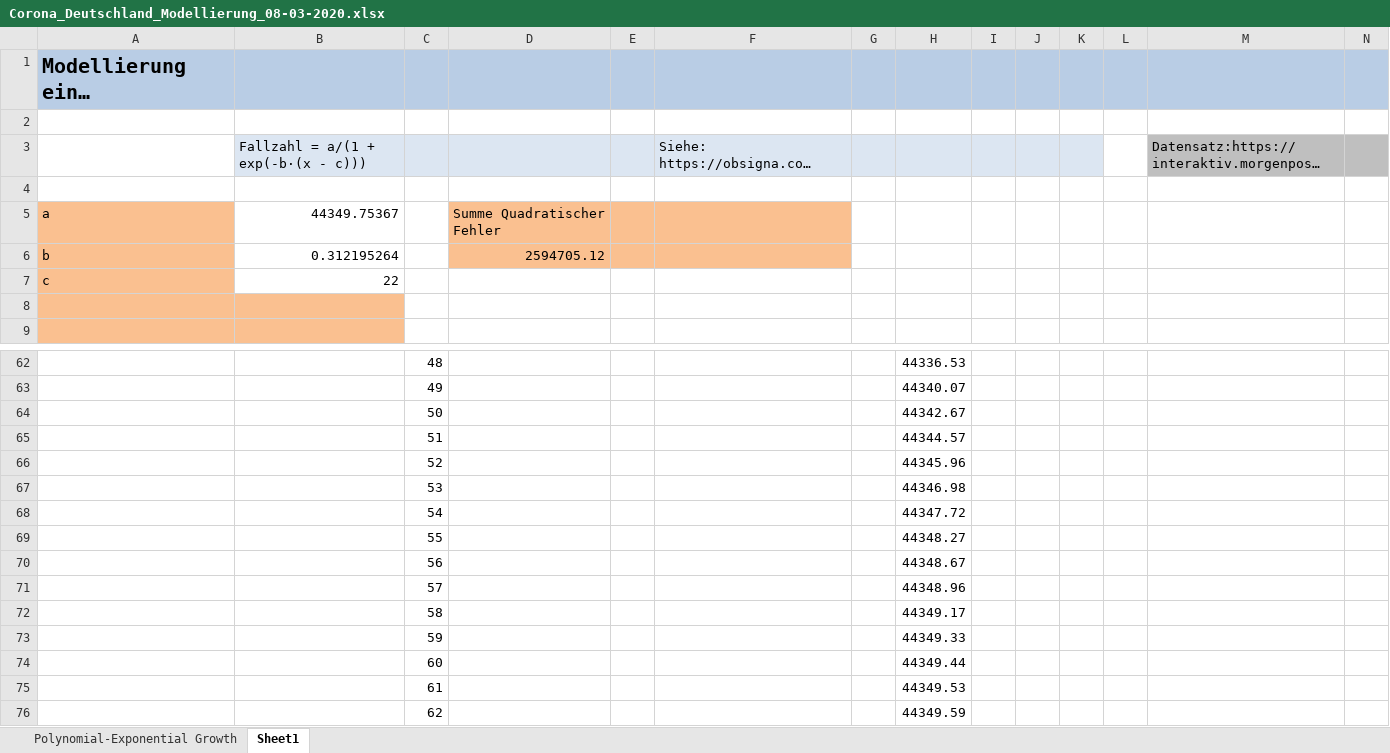
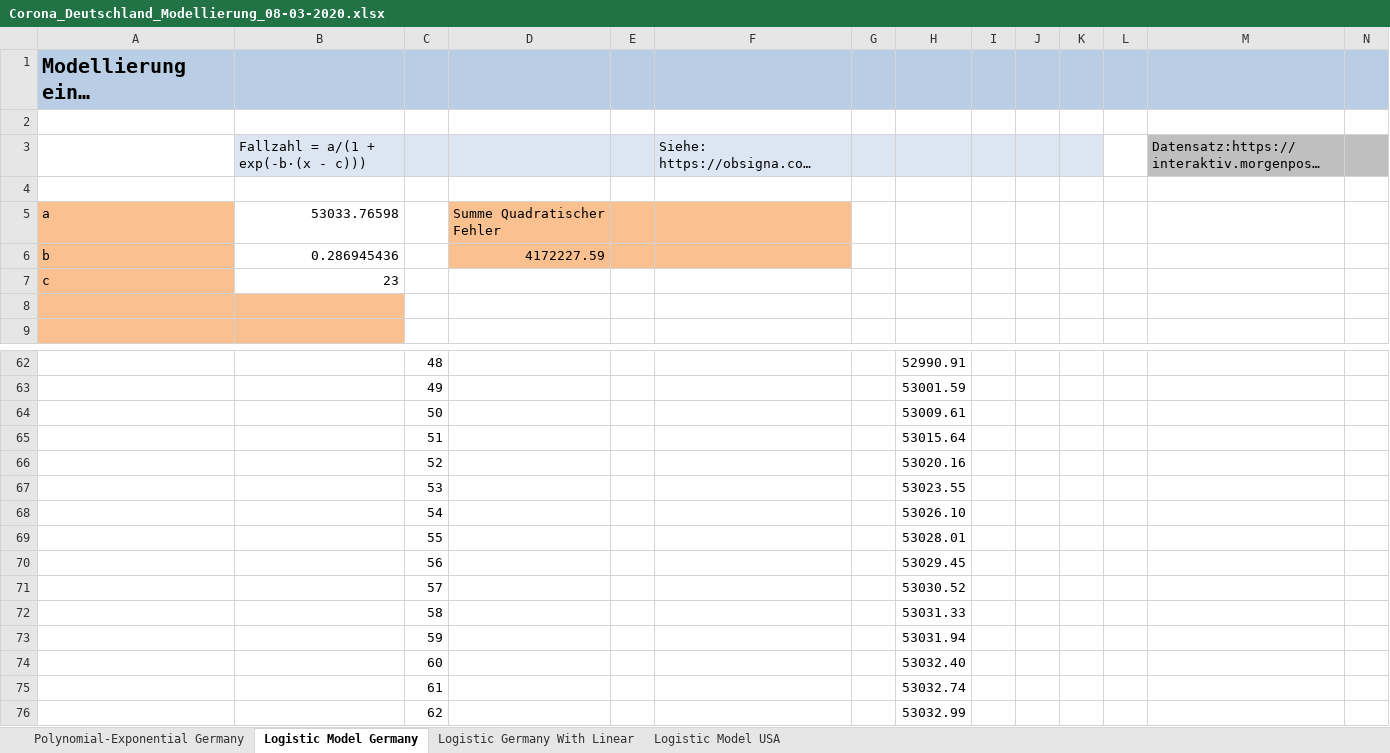
Before and after one commit to BenK-XOA/Covid19GermanyEstimates, an Excel workbook: Covid19_Germany_Estimates/Corona_Deutschland_Modellierung_08-03-2020.xlsx, sheet Logistic Model Germany, drawn as a sheet; only a part is shown, gaps mark what is left out; long unchanged cells end in …; values as stored, in another font and other column widths than the file's, no borders; charts and pictures not drawn; removed rows and columns are numbered as before the commit, all else as after; rows hold the shown columns only; the diff covers the shown part only; the diff names each change by its address in the sheet, - before the commit and + after, or states it on an @@ line.

Commit message:
Update Model

```diff
--- a/Covid19_Germany_Estimates/Corona_Deutschland_Modellierung_08-03-2020.xlsx (sheet Logistic Model Germany)
+++ b/Covid19_Germany_Estimates/Corona_Deutschland_Modellierung_08-03-2020.xlsx (sheet Logistic Model Germany)
-sheet tab: Polynomial-Exponential Growth
+sheet tab: Polynomial-Exponential Germany
-sheet tab: Sheet1
+sheet tab: Logistic Model Germany
+sheet tab: Logistic Germany With Linear
+sheet tab: Logistic Model USA
-B5: 44349.75367
+B5: 53033.76598
-row 6: b | 0.312195264 |  | 2594705.12
-row 7: c | 22
+row 6: b | 0.286945436 |  | 4172227.59
+row 7: c | 23
-H62: 44336.53
+H62: 52990.91
-H63: 44340.07
+H63: 53001.59
-H64: 44342.67
+H64: 53009.61
-H65: 44344.57
+H65: 53015.64
-H66: 44345.96
+H66: 53020.16
-H67: 44346.98
+H67: 53023.55
-H68: 44347.72
+H68: 53026.10
-H69: 44348.27
+H69: 53028.01
-H70: 44348.67
+H70: 53029.45
-H71: 44348.96
+H71: 53030.52
-H72: 44349.17
+H72: 53031.33
-H73: 44349.33
+H73: 53031.94
-H74: 44349.44
+H74: 53032.40
-H75: 44349.53
+H75: 53032.74
-H76: 44349.59
+H76: 53032.99
```
Also changed, not shown: 126 edited cells elsewhere in this sheet, charts or pictures, 1 other file.
